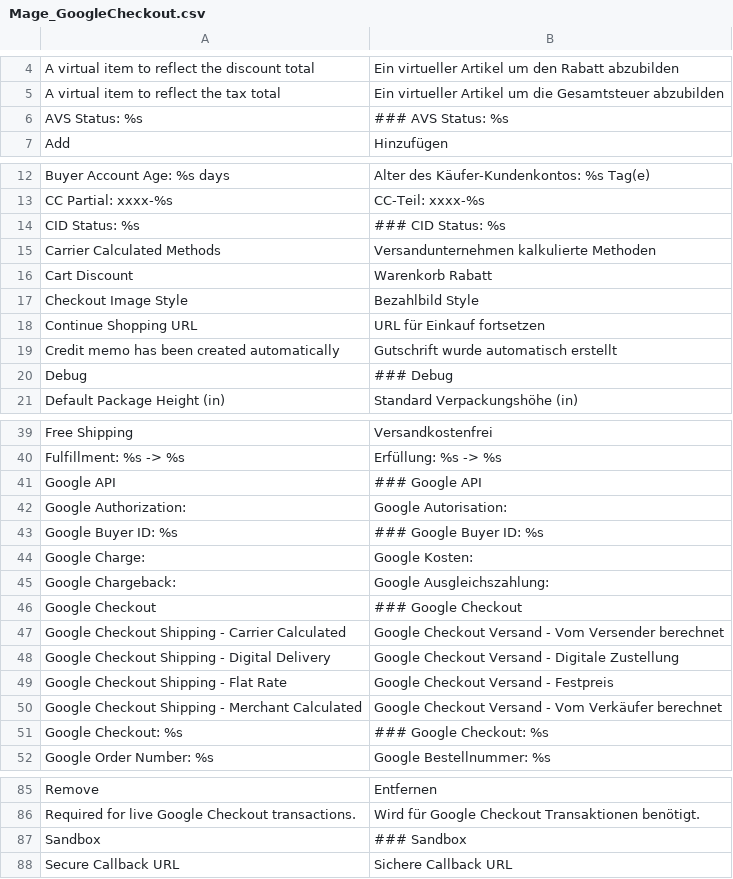
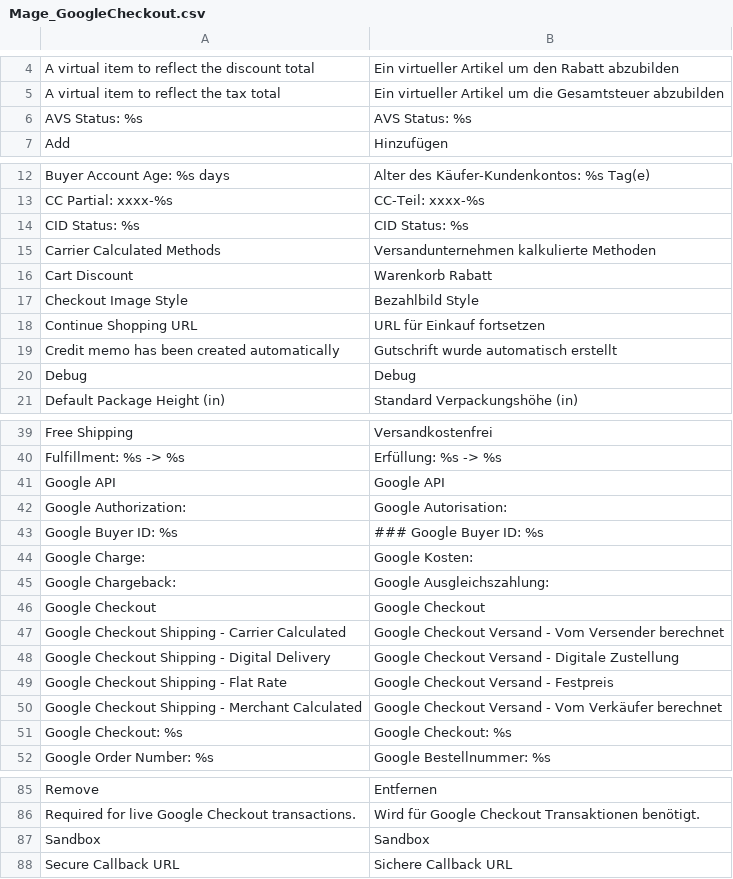
Before and after one commit to riconeitzel/German_LocalePack_de_DE, a CSV file: app/locale/de_DE/Mage_GoogleCheckout.csv, drawn as a sheet; only a part is shown, gaps mark what is left out; the diff covers the shown part only.

Commit message:
Beginn Mage_GoogleCheckout.csv - Magento 1.6

```diff
--- a/app/locale/de_DE/Mage_GoogleCheckout.csv
+++ b/app/locale/de_DE/Mage_GoogleCheckout.csv
@@ -5,3 +5,3 @@
 "A virtual item to reflect the tax total","Ein virtueller Artikel um die Gesamtsteuer abzubilden"
-"AVS Status: %s","### AVS Status: %s"
+"AVS Status: %s","AVS Status: %s"
 "Add","Hinzufügen"
@@ -13,3 +13,3 @@
 "CC Partial: xxxx-%s","CC-Teil: xxxx-%s"
-"CID Status: %s","### CID Status: %s"
+"CID Status: %s","CID Status: %s"
 "Carrier Calculated Methods","Versandunternehmen kalkulierte Methoden"
@@ -19,3 +19,3 @@
 "Credit memo has been created automatically","Gutschrift wurde automatisch erstellt"
-"Debug","### Debug"
+"Debug","Debug"
 "Default Package Height (in)","Standard Verpackungshöhe (in)"
@@ -40,3 +40,3 @@
 "Fulfillment: %s -> %s","Erfüllung: %s -> %s"
-"Google API","### Google API"
+"Google API","Google API"
 "Google Authorization:","Google Autorisation:"
@@ -45,3 +45,3 @@
 "Google Chargeback:","Google Ausgleichszahlung:"
-"Google Checkout","### Google Checkout"
+"Google Checkout","Google Checkout"
 "Google Checkout Shipping - Carrier Calculated","Google Checkout Versand - Vom Versender berechnet"
@@ -50,3 +50,3 @@
 "Google Checkout Shipping - Merchant Calculated","Google Checkout Versand - Vom Verkäufer berechnet"
-"Google Checkout: %s","### Google Checkout: %s"
+"Google Checkout: %s","Google Checkout: %s"
 "Google Order Number: %s","Google Bestellnummer: %s"
@@ -86,3 +86,3 @@
 "Required for live Google Checkout transactions.","Wird für Google Checkout Transaktionen benötigt."
-"Sandbox","### Sandbox"
+"Sandbox","Sandbox"
 "Secure Callback URL","Sichere Callback URL"
```
Also changed, not shown: 1 edited cell elsewhere in this file.
